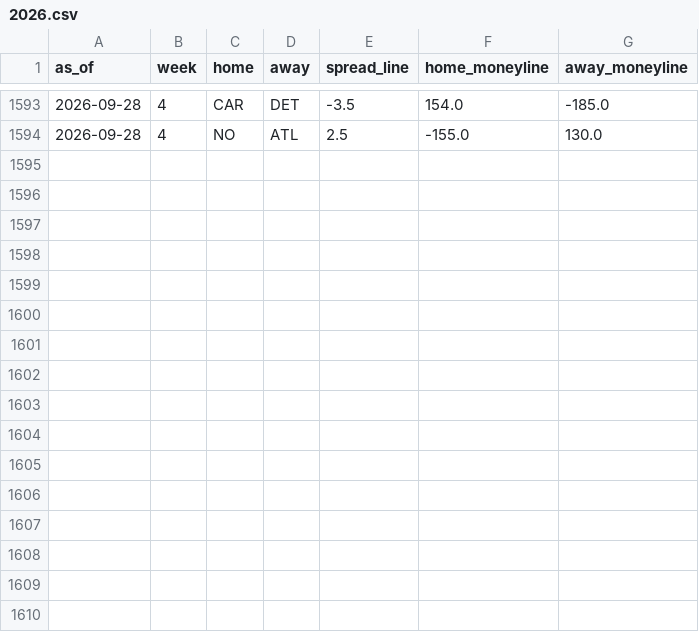
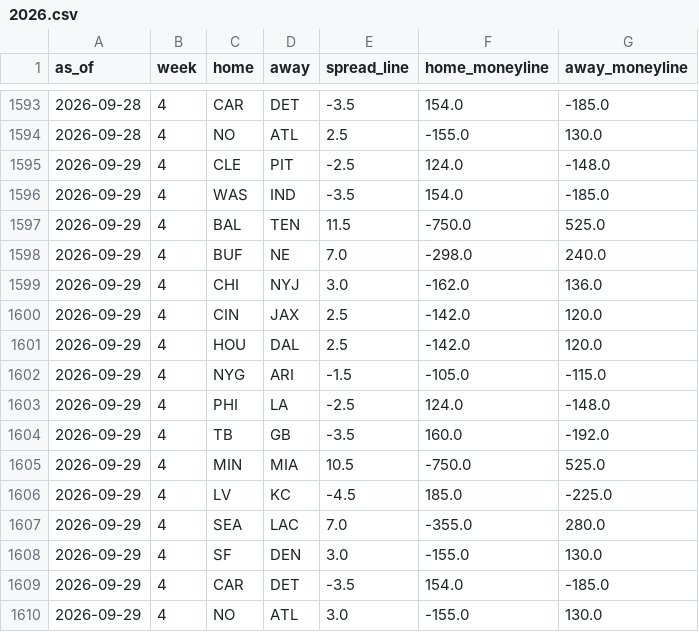
Before and after one commit to trimcrae/Fantasy-Football-Predictions, a CSV file: eliminator/site/data/lines/2026.csv, drawn as a sheet; only a part is shown, gaps mark what is left out.

```diff
--- a/eliminator/site/data/lines/2026.csv
+++ b/eliminator/site/data/lines/2026.csv
@@ -1594 +1594,17 @@ as_of,week,home,away,spread_line,home_moneyline,away_moneyline
 2026-09-28,4,NO,ATL,2.5,-155.0,130.0
+2026-09-29,4,CLE,PIT,-2.5,124.0,-148.0
+2026-09-29,4,WAS,IND,-3.5,154.0,-185.0
+2026-09-29,4,BAL,TEN,11.5,-750.0,525.0
+2026-09-29,4,BUF,NE,7.0,-298.0,240.0
+2026-09-29,4,CHI,NYJ,3.0,-162.0,136.0
+2026-09-29,4,CIN,JAX,2.5,-142.0,120.0
+2026-09-29,4,HOU,DAL,2.5,-142.0,120.0
+2026-09-29,4,NYG,ARI,-1.5,-105.0,-115.0
+2026-09-29,4,PHI,LA,-2.5,124.0,-148.0
+2026-09-29,4,TB,GB,-3.5,160.0,-192.0
+2026-09-29,4,MIN,MIA,10.5,-750.0,525.0
+2026-09-29,4,LV,KC,-4.5,185.0,-225.0
+2026-09-29,4,SEA,LAC,7.0,-355.0,280.0
+2026-09-29,4,SF,DEN,3.0,-155.0,130.0
+2026-09-29,4,CAR,DET,-3.5,154.0,-185.0
+2026-09-29,4,NO,ATL,3.0,-155.0,130.0
```
Also changed, not shown: 9 other files.
